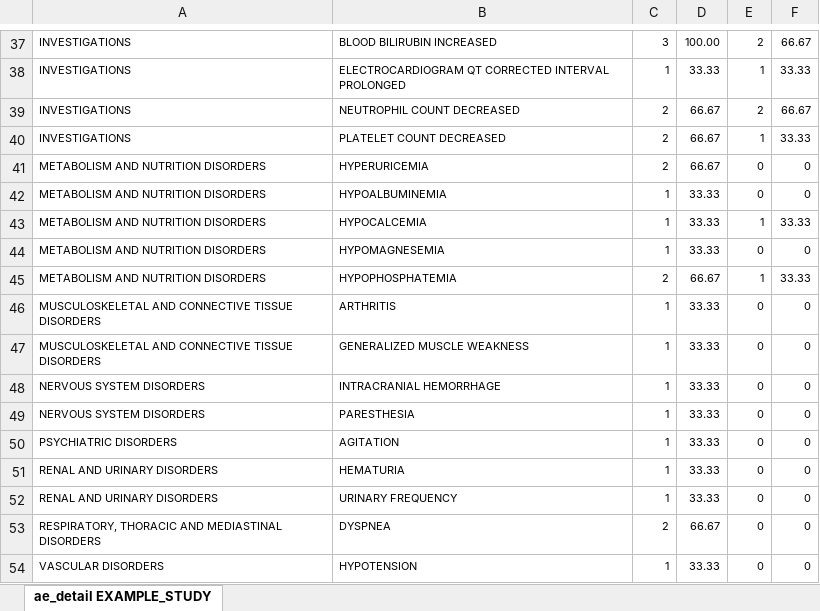
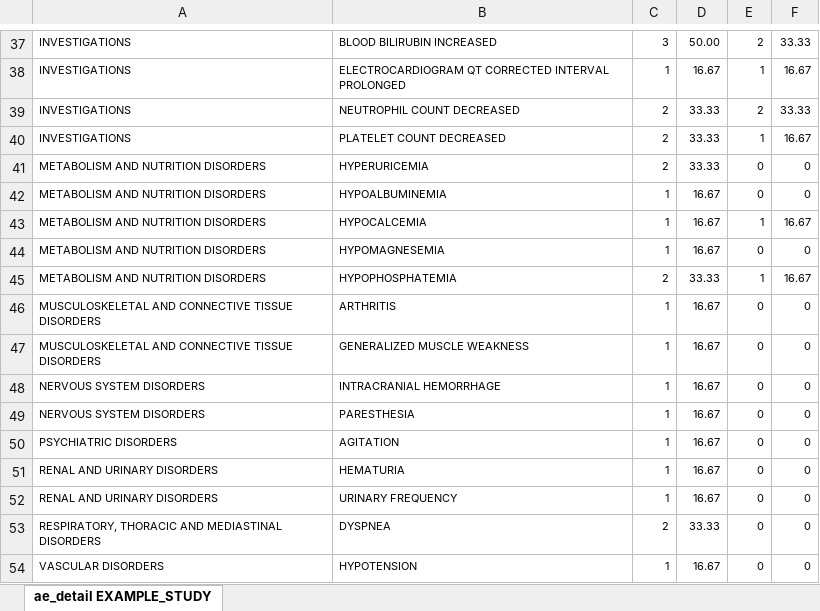
Before and after one commit to biostatsPMH/BiostatsUHNplus, an Excel workbook: man/tables/ae_detail_EXAMPLE_STUDY_Cohort_D_30OCT2020.xlsx, sheet ae_detail EXAMPLE_STUDY, drawn as a sheet; only a part is shown, gaps mark what is left out; values as stored, in another font and other column widths than the file's, no borders; the diff covers the shown part only; the diff names each change by its address in the sheet, - before the commit and + after, or states it on an @@ line.

```diff
--- a/man/tables/ae_detail_EXAMPLE_STUDY_Cohort_D_30OCT2020.xlsx (sheet ae_detail EXAMPLE_STUDY)
+++ b/man/tables/ae_detail_EXAMPLE_STUDY_Cohort_D_30OCT2020.xlsx (sheet ae_detail EXAMPLE_STUDY)
-D37: 100.00
+D37: 50.00
-F37: 66.67
+F37: 33.33
-D38: 33.33
+D38: 16.67
-F38: 33.33
+F38: 16.67
-D39:D41: 66.67
+D39:D41: 33.33
-F39: 66.67
+F39: 33.33
-F40: 33.33
+F40: 16.67
-D42:D44: 33.33
+D42:D44: 16.67
-F43: 33.33
+F43: 16.67
-D45: 66.67
+D45: 33.33
-F45: 33.33
+F45: 16.67
-D46:D52: 33.33
+D46:D52: 16.67
-D53: 66.67
+D53: 33.33
-D54: 33.33
+D54: 16.67
```
Also changed, not shown: 40 edited cells elsewhere in this sheet, man/tables/ae_detail_EXAMPLE_STUDY_Cohort_A_30OCT2020.xlsx, man/tables/ae_detail_EXAMPLE_STUDY_Cohort_C_30OCT2020.xlsx, 10 other files.
